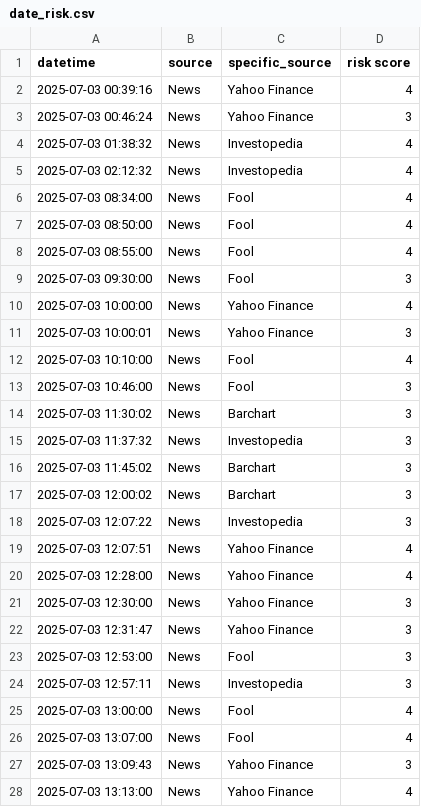
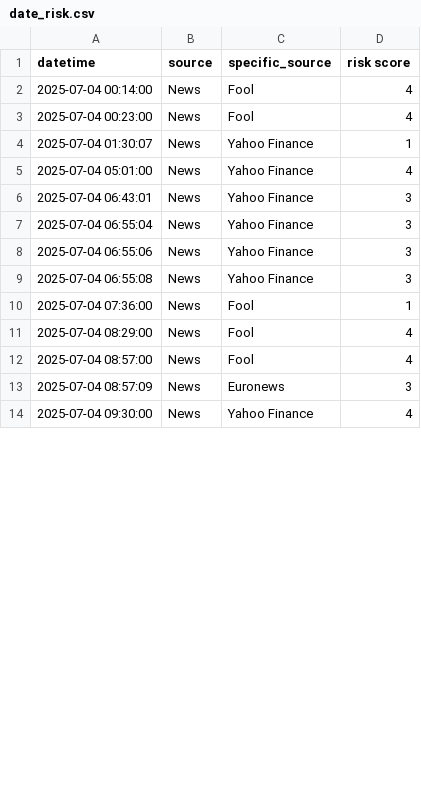
Before and after one commit to ksenijav03/test-finrl-deepseek-stock-prediction, a CSV file: sentiment/temp/date_risk.csv, drawn as a sheet; only a part is shown; the diff covers the shown part only.

```diff
--- a/sentiment/temp/date_risk.csv
+++ b/sentiment/temp/date_risk.csv
@@ -1,28 +1,14 @@
 datetime,source,specific_source,risk score
-2025-07-03 00:39:16,News,Yahoo Finance,4
-2025-07-03 00:46:24,News,Yahoo Finance,3
-2025-07-03 01:38:32,News,Investopedia,4
-2025-07-03 02:12:32,News,Investopedia,4
-2025-07-03 08:34:00,News,Fool,4
-2025-07-03 08:50:00,News,Fool,4
-2025-07-03 08:55:00,News,Fool,4
-2025-07-03 09:30:00,News,Fool,3
-2025-07-03 10:00:00,News,Yahoo Finance,4
-2025-07-03 10:00:01,News,Yahoo Finance,3
-2025-07-03 10:10:00,News,Fool,4
-2025-07-03 10:46:00,News,Fool,3
-2025-07-03 11:30:02,News,Barchart,3
-2025-07-03 11:37:32,News,Investopedia,3
-2025-07-03 11:45:02,News,Barchart,3
-2025-07-03 12:00:02,News,Barchart,3
-2025-07-03 12:07:22,News,Investopedia,3
-2025-07-03 12:07:51,News,Yahoo Finance,4
-2025-07-03 12:28:00,News,Yahoo Finance,4
-2025-07-03 12:30:00,News,Yahoo Finance,3
-2025-07-03 12:31:47,News,Yahoo Finance,3
-2025-07-03 12:53:00,News,Fool,3
-2025-07-03 12:57:11,News,Investopedia,3
-2025-07-03 13:00:00,News,Fool,4
-2025-07-03 13:07:00,News,Fool,4
-2025-07-03 13:09:43,News,Yahoo Finance,3
-2025-07-03 13:13:00,News,Yahoo Finance,4
+2025-07-04 00:14:00,News,Fool,4
+2025-07-04 00:23:00,News,Fool,4
+2025-07-04 01:30:07,News,Yahoo Finance,1
+2025-07-04 05:01:00,News,Yahoo Finance,4
+2025-07-04 06:43:01,News,Yahoo Finance,3
+2025-07-04 06:55:04,News,Yahoo Finance,3
+2025-07-04 06:55:06,News,Yahoo Finance,3
+2025-07-04 06:55:08,News,Yahoo Finance,3
+2025-07-04 07:36:00,News,Fool,1
+2025-07-04 08:29:00,News,Fool,4
+2025-07-04 08:57:00,News,Fool,4
+2025-07-04 08:57:09,News,Euronews,3
+2025-07-04 09:30:00,News,Yahoo Finance,4
```
Also changed, not shown: 8 added rows, 13 removed rows and 21 edited cells elsewhere in this file, sentiment/aggregated_risk_scores.csv, 1 other file.
